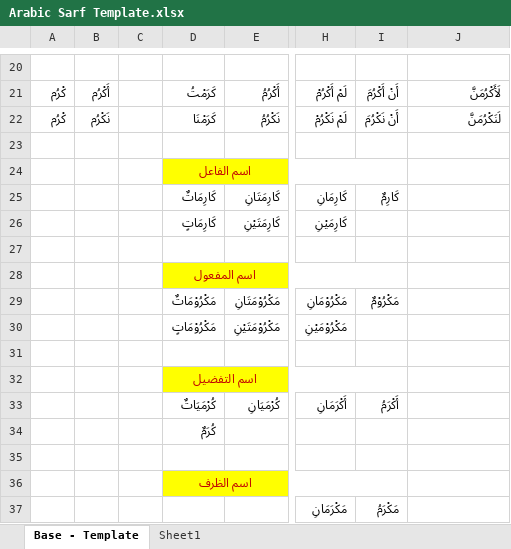
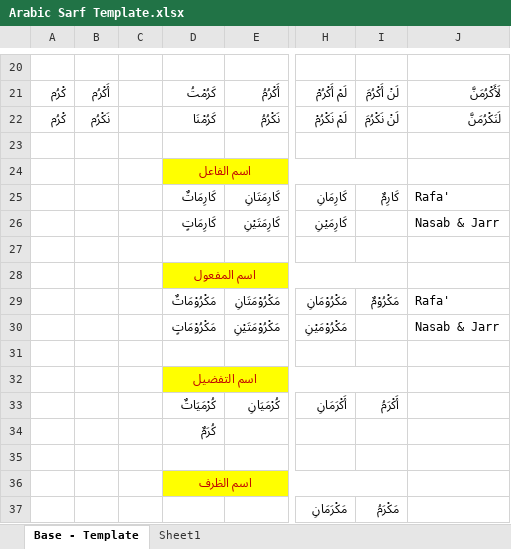
Before and after one commit to shahbaaz42/SarfMatrix, an Excel workbook: Arabic Sarf Template.xlsx, sheet Base - Template, drawn as a sheet; only a part is shown, gaps mark what is left out; values as stored, in another font and other column widths than the file's, no borders; charts and pictures not drawn; the diff covers the shown part only; the diff names each change by its address in the sheet, - before the commit and + after, or states it on an @@ line.

```diff
--- a/Arabic Sarf Template.xlsx (sheet Base - Template)
+++ b/Arabic Sarf Template.xlsx (sheet Base - Template)
-D21: كَرَمْتُ
+D21: كَرُمْتُ
-I21: أَنْ أَكْرُمَ
+I21: لَنْ أَكْرُمَ
-D22: كَرَمْنَا
+D22: كَرُمْنَا
-I22: أَنْ نَكْرُمَ
+I22: لَنْ نَكْرُمَ
-J25: (empty)
+J25: Rafa'
-J26: (empty)
+J26: Nasab & Jarr
-J29: (empty)
+J29: Rafa'
-J30: (empty)
+J30: Nasab & Jarr
```
Also changed, not shown: 31 edited cells elsewhere in this sheet.
